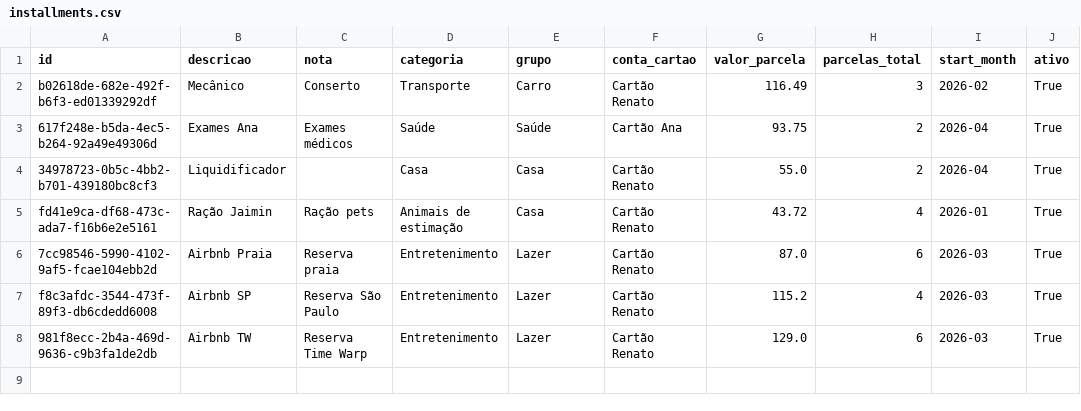
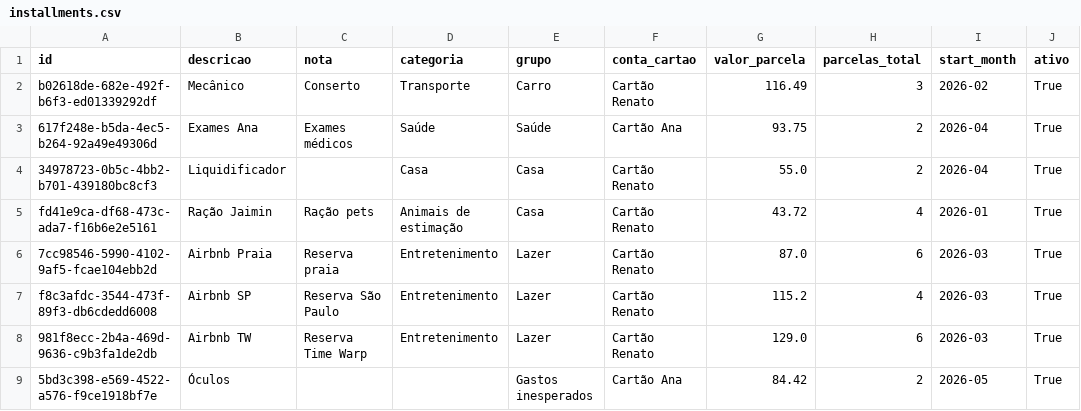
Before and after one commit to czrstar/finance-dashboard-zappro, a CSV file: data/installments.csv, drawn as a sheet; the diff names each change by its address in the sheet, - before the commit and + after, or states it on an @@ line.

Commit message:
auto: update data/installments.csv

```diff
--- a/data/installments.csv
+++ b/data/installments.csv
+row 9: 5bd3c398-e569-4522-a576-f9ce1918bf7e | Óculos |  |  | Gastos inesperados | Cartão Ana | 84.42 | 2 | 2026-05 | True
```
